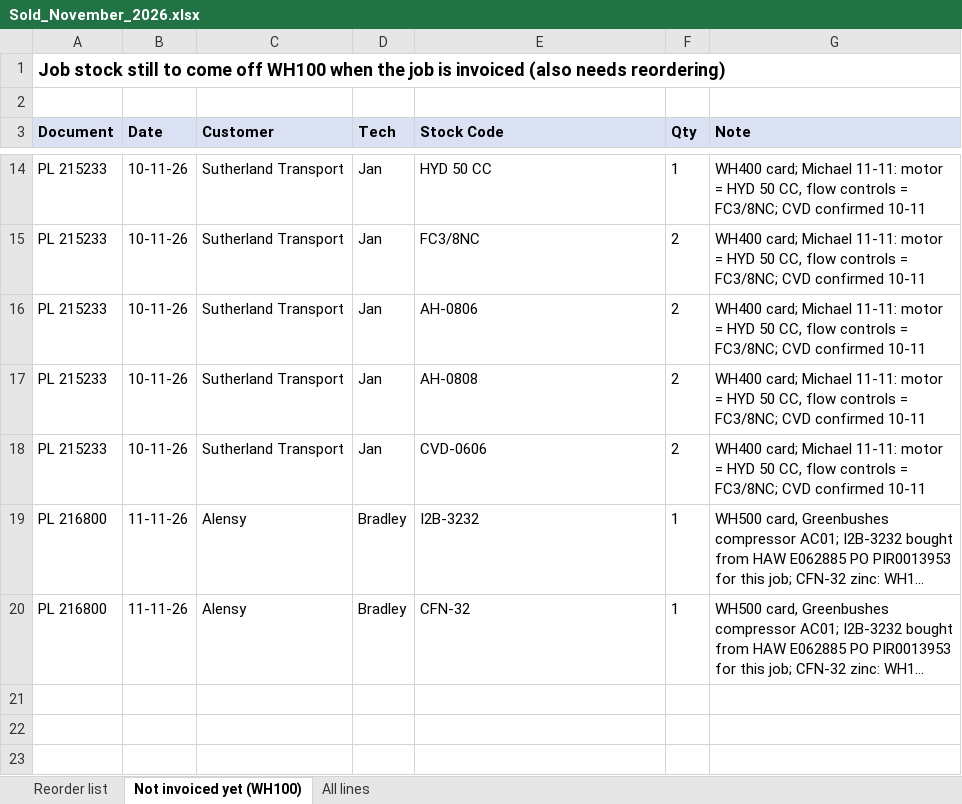
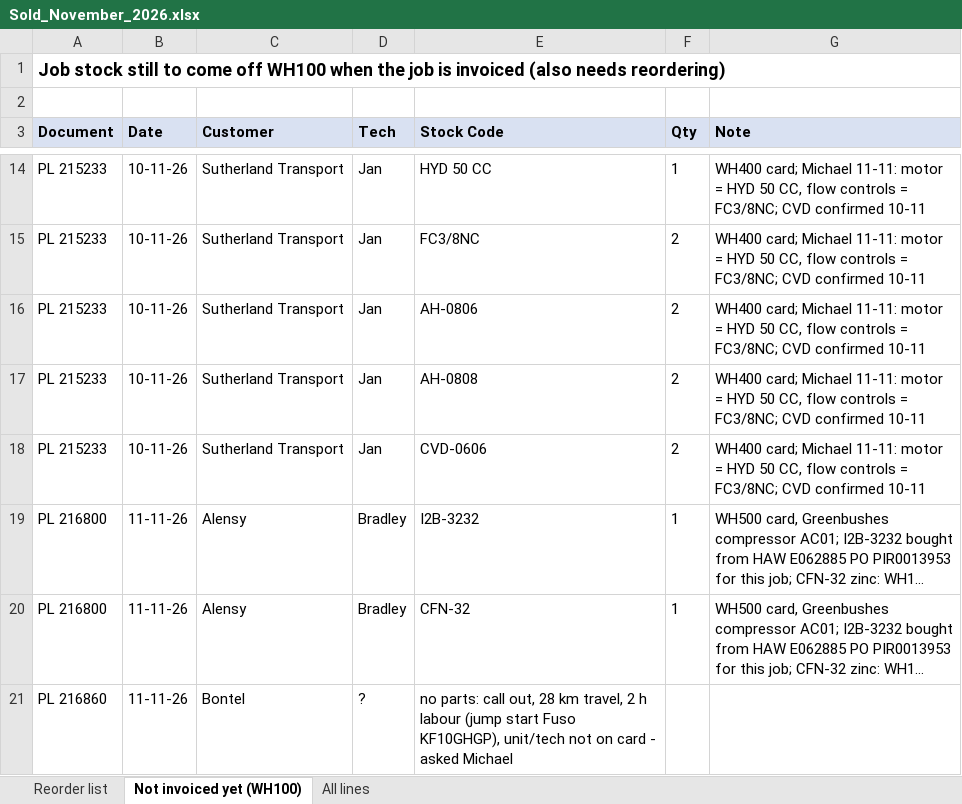
Before and after one commit to MichaelB1300/Pirtek-stock---live, an Excel workbook: Sold_November_2026.xlsx, sheet Not invoiced yet (WH100), drawn as a sheet; only a part is shown, gaps mark what is left out; long unchanged cells end in …; values as stored, in another font and other column widths than the file's, no borders; the diff names each change by its address in the sheet, - before the commit and + after, or states it on an @@ line.

```diff
--- a/Sold_November_2026.xlsx (sheet Not invoiced yet (WH100))
+++ b/Sold_November_2026.xlsx (sheet Not invoiced yet (WH100))
+row 21: PL 216860 | 11-11-26 | Bontel | ? | no parts: call out, 28 km travel, 2 h labour (jump start Fuso KF10GHGP), unit/tech not on card - asked Michael
```
Also changed, not shown: 3 other files.
